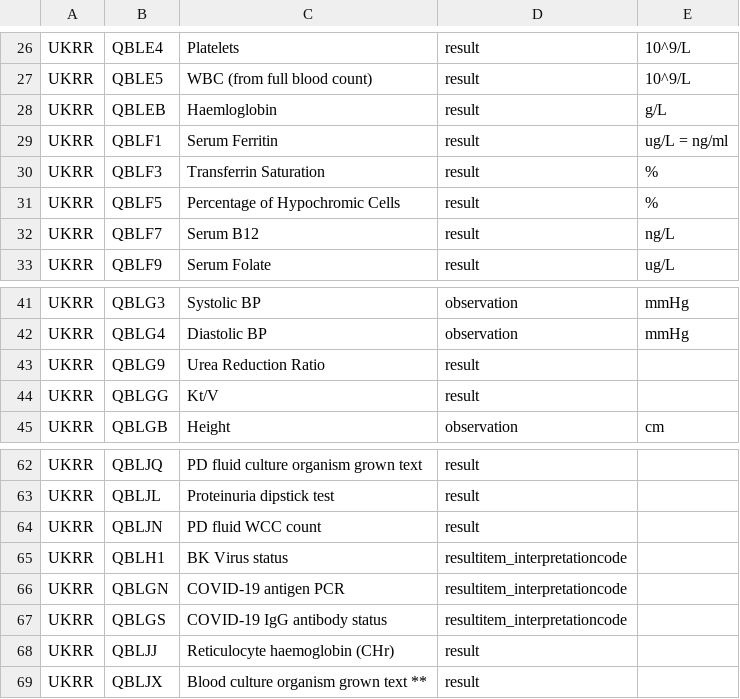
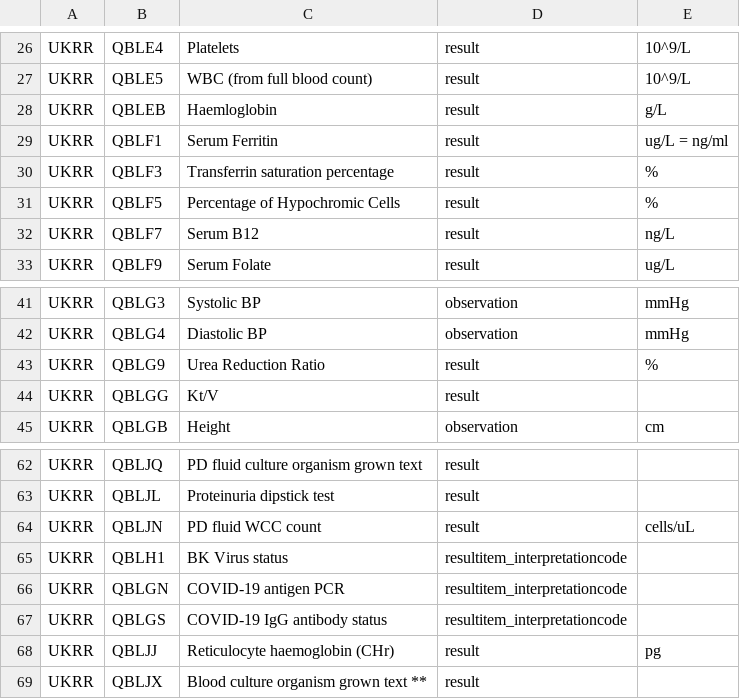
Before and after one commit to renalreg/registry-codes, a CSV file: tables/code_list/ukrr_observations.csv, drawn as a sheet; only a part is shown, gaps mark what is left out.

Commit message:
Update ukrr_observations.csv

```diff
--- a/tables/code_list/ukrr_observations.csv
+++ b/tables/code_list/ukrr_observations.csv
@@ -29,3 +29,3 @@ UKRR,QBLEB,Haemloglobin,result,g/L,,
 UKRR,QBLF1,Serum Ferritin,result,ug/L = ng/ml,,
-UKRR,QBLF3,Transferrin Saturation,result,%,,
+UKRR,QBLF3,Transferrin saturation percentage,result,%,,
 UKRR,QBLF5,Percentage of Hypochromic Cells,result,%,,
@@ -42,3 +42,3 @@ UKRR,QBLG3,Systolic BP,observation,mmHg,,
 UKRR,QBLG4,Diastolic BP,observation,mmHg,,
-UKRR,QBLG9,Urea Reduction Ratio,result,,,
+UKRR,QBLG9,Urea Reduction Ratio,result,%,,
 UKRR,QBLGG,Kt/V,result,,,
@@ -63,3 +63,3 @@ UKRR,QBLJQ,PD fluid culture organism grown text,result,,,
 UKRR,QBLJL,Proteinuria dipstick test,result,,,
-UKRR,QBLJN,PD fluid WCC count,result,,,
+UKRR,QBLJN,PD fluid WCC count,result,cells/uL,,
 UKRR,QBLH1,BK Virus status,resultitem_interpretationcode,,,
@@ -67,3 +67,3 @@ UKRR,QBLGN,COVID-19 antigen PCR,resultitem_interpretationcode,,,
 UKRR,QBLGS,COVID-19 IgG antibody status,resultitem_interpretationcode,,,
-UKRR,QBLJJ,Reticulocyte haemoglobin (CHr),result,,,
+UKRR,QBLJJ,Reticulocyte haemoglobin (CHr),result,pg,,
 UKRR,QBLJX,Blood culture organism grown text **,result,,,
```
